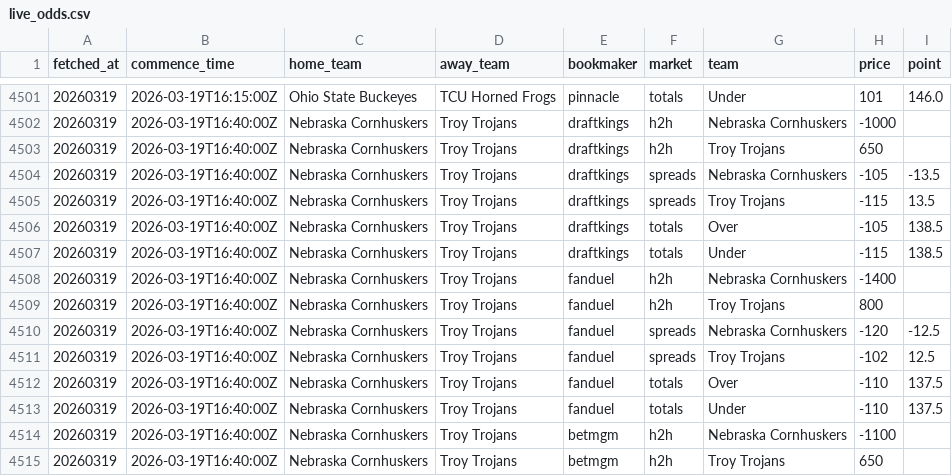
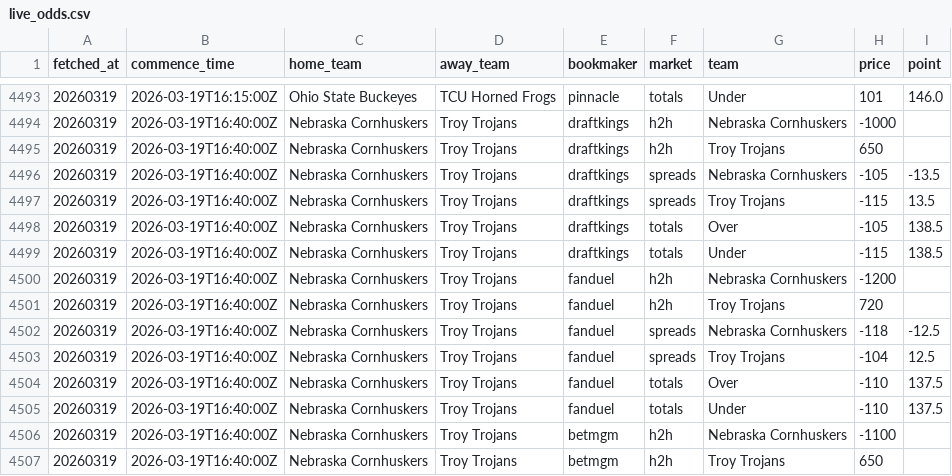
Before and after one commit to ctorres2406/sixth-sense-strategy, a CSV file: data/live_odds.csv, drawn as a sheet; only a part is shown, gaps mark what is left out; the diff covers the shown part only.

```diff
--- a/data/live_odds.csv
+++ b/data/live_odds.csv
@@ -4507,6 +4499,6 @@ fetched_at,commence_time,home_team,away_team,bookmaker,market,team,price,point
 20260319,2026-03-19T16:40:00Z,Nebraska Cornhuskers,Troy Trojans,draftkings,totals,Under,-115,138.5
-20260319,2026-03-19T16:40:00Z,Nebraska Cornhuskers,Troy Trojans,fanduel,h2h,Nebraska Cornhuskers,-1400,
-20260319,2026-03-19T16:40:00Z,Nebraska Cornhuskers,Troy Trojans,fanduel,h2h,Troy Trojans,800,
-20260319,2026-03-19T16:40:00Z,Nebraska Cornhuskers,Troy Trojans,fanduel,spreads,Nebraska Cornhuskers,-120,-12.5
-20260319,2026-03-19T16:40:00Z,Nebraska Cornhuskers,Troy Trojans,fanduel,spreads,Troy Trojans,-102,12.5
+20260319,2026-03-19T16:40:00Z,Nebraska Cornhuskers,Troy Trojans,fanduel,h2h,Nebraska Cornhuskers,-1200,
+20260319,2026-03-19T16:40:00Z,Nebraska Cornhuskers,Troy Trojans,fanduel,h2h,Troy Trojans,720,
+20260319,2026-03-19T16:40:00Z,Nebraska Cornhuskers,Troy Trojans,fanduel,spreads,Nebraska Cornhuskers,-118,-12.5
+20260319,2026-03-19T16:40:00Z,Nebraska Cornhuskers,Troy Trojans,fanduel,spreads,Troy Trojans,-104,12.5
 20260319,2026-03-19T16:40:00Z,Nebraska Cornhuskers,Troy Trojans,fanduel,totals,Over,-110,137.5
```
Also changed, not shown: 8 removed rows and 9 edited cells elsewhere in this file, data/espn_raw.csv.
